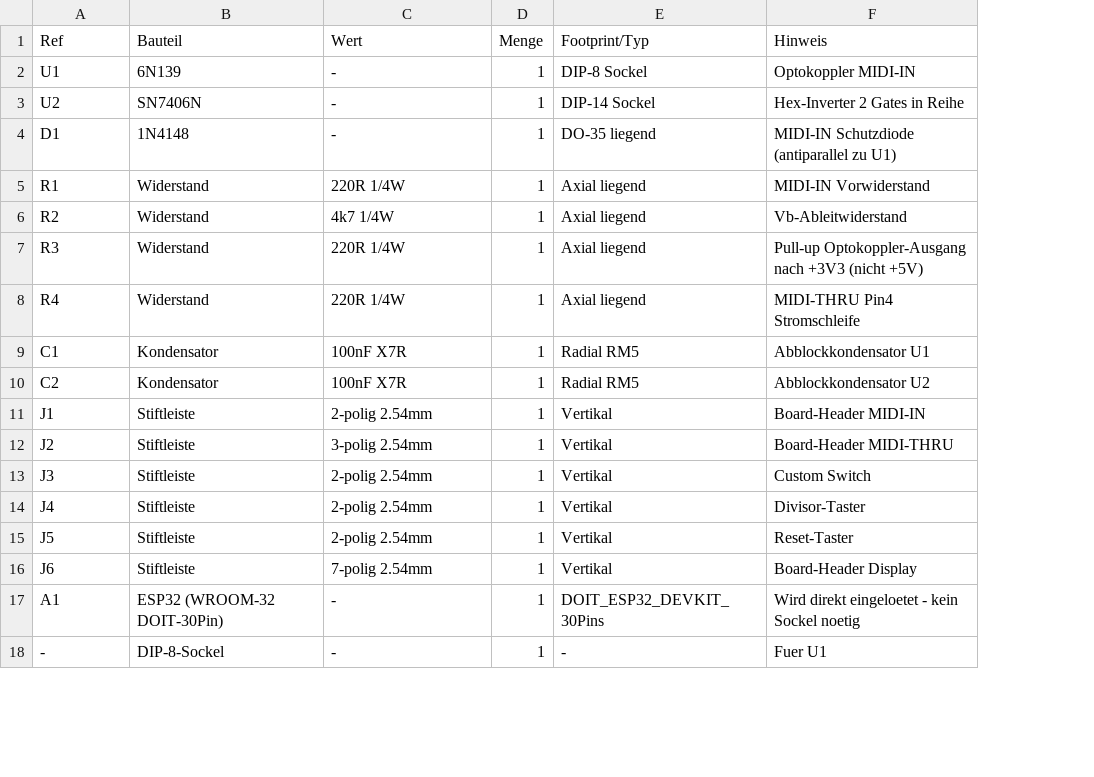
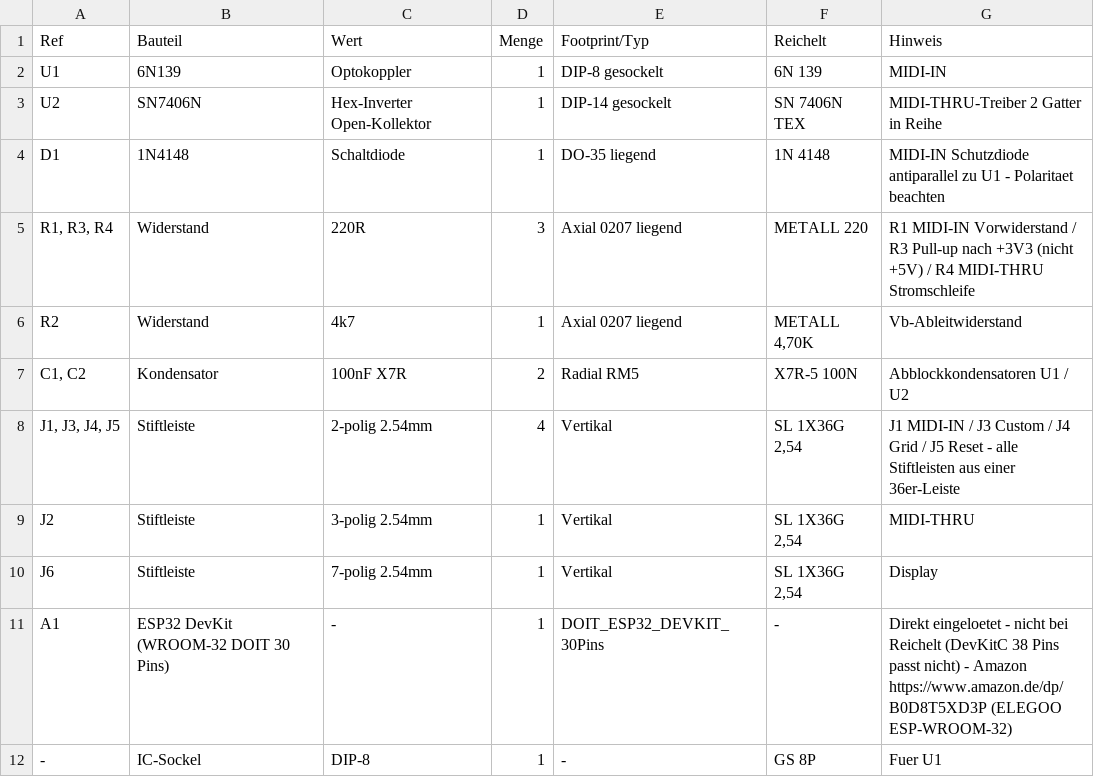
Before and after one commit to barna81/BarSync, a CSV file: hardware/BarSync_BOM.csv, drawn as a sheet; only a part is shown; removed rows and columns are numbered as before the commit, all else as after; the diff covers the shown part only; the diff names each change by its address in the sheet, - before the commit and + after, or states it on an @@ line.

```diff
--- a/hardware/BarSync_BOM.csv
+++ b/hardware/BarSync_BOM.csv
+column F (Reichelt), rows 2-4: 6N 139 | SN 7406N TEX | 1N 4148; rows 6-12: METALL 4,70K | X7R-5 100N | SL 1X36G 2,54 | SL 1X36G 2,54 | SL 1X36G 2,54 | - | GS 8P
-C2 (Wert): -
+C2 (Wert): Optokoppler
-E2 (Footprint/Typ): DIP-8 Sockel
+E2 (Footprint/Typ): DIP-8 gesockelt
-G2 (Hinweis): Optokoppler MIDI-IN
+G2 (Hinweis): MIDI-IN
-C3 (Wert): -
+C3 (Wert): Hex-Inverter Open-Kollektor
-E3 (Footprint/Typ): DIP-14 Sockel
+E3 (Footprint/Typ): DIP-14 gesockelt
-G3 (Hinweis): Hex-Inverter 2 Gates in Reihe
+G3 (Hinweis): MIDI-THRU-Treiber 2 Gatter in Reihe
-C4 (Wert): -
+C4 (Wert): Schaltdiode
-G4 (Hinweis): MIDI-IN Schutzdiode (antiparallel zu U1)
+G4 (Hinweis): MIDI-IN Schutzdiode antiparallel zu U1 - Polaritaet beachten
-row 5: R1 | Widerstand | 220R 1/4W | 1 | Axial liegend | MIDI-IN Vorwiderstand
+row 5: R1, R3, R4 | Widerstand | 220R | 3 | Axial 0207 liegend | METALL 220 | R1 MIDI-IN Vorwiderstand / R3 Pull-up nach +3V3 (nicht +5V) / R4 MIDI-THRU Stromschleife
-C6 (Wert): 4k7 1/4W
+C6 (Wert): 4k7
-E6 (Footprint/Typ): Axial liegend
+E6 (Footprint/Typ): Axial 0207 liegend
-row 7: R3 | Widerstand | 220R 1/4W | 1 | Axial liegend | Pull-up Optokoppler-Ausgang nach +3V3 (nicht +5V)
-row 8: R4 | Widerstand | 220R 1/4W | 1 | Axial liegend | MIDI-THRU Pin4 Stromschleife
-A7 (Ref): C1
+A7 (Ref): C1, C2
-D7 (Menge): 1
+D7 (Menge): 2
-G7 (Hinweis): Abblockkondensator U1
+G7 (Hinweis): Abblockkondensatoren U1 / U2
-row 10: C2 | Kondensator | 100nF X7R | 1 | Radial RM5 | Abblockkondensator U2
-A8 (Ref): J1
+A8 (Ref): J1, J3, J4, J5
-D8 (Menge): 1
+D8 (Menge): 4
-G8 (Hinweis): Board-Header MIDI-IN
+G8 (Hinweis): J1 MIDI-IN / J3 Custom / J4 Grid / J5 Reset - alle Stiftleisten aus einer 36er-Leiste
-G9 (Hinweis): Board-Header MIDI-THRU
+G9 (Hinweis): MIDI-THRU
-row 13: J3 | Stiftleiste | 2-polig 2.54mm | 1 | Vertikal | Custom Switch
-row 14: J4 | Stiftleiste | 2-polig 2.54mm | 1 | Vertikal | Divisor-Taster
-row 15: J5 | Stiftleiste | 2-polig 2.54mm | 1 | Vertikal | Reset-Taster
-G10 (Hinweis): Board-Header Display
+G10 (Hinweis): Display
-B11 (Bauteil): ESP32 (WROOM-32 DOIT-30Pin)
+B11 (Bauteil): ESP32 DevKit (WROOM-32 DOIT 30 Pins)
-G11 (Hinweis): Wird direkt eingeloetet - kein Sockel noetig
+G11 (Hinweis): Direkt eingeloetet - nicht bei Reichelt (DevKitC 38 Pins passt nicht) - Amazon https://www.amazon.de/dp/B0D8T5XD3P (ELEGOO ESP-WROOM-32)
-B12 (Bauteil): DIP-8-Sockel
+B12 (Bauteil): IC-Sockel
-C12 (Wert): -
+C12 (Wert): DIP-8
```
Also changed, not shown: 1 added row and 26 edited cells elsewhere in this file, hardware/BarSync_BOM.en.csv, 7 other files.
